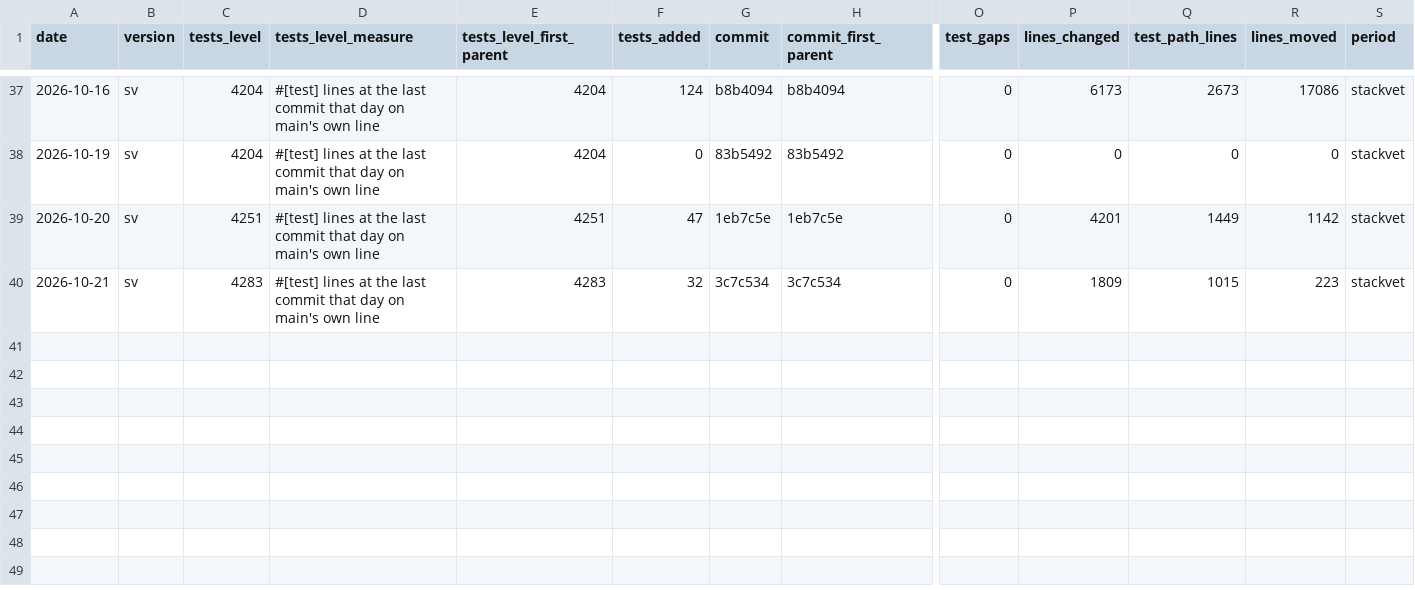
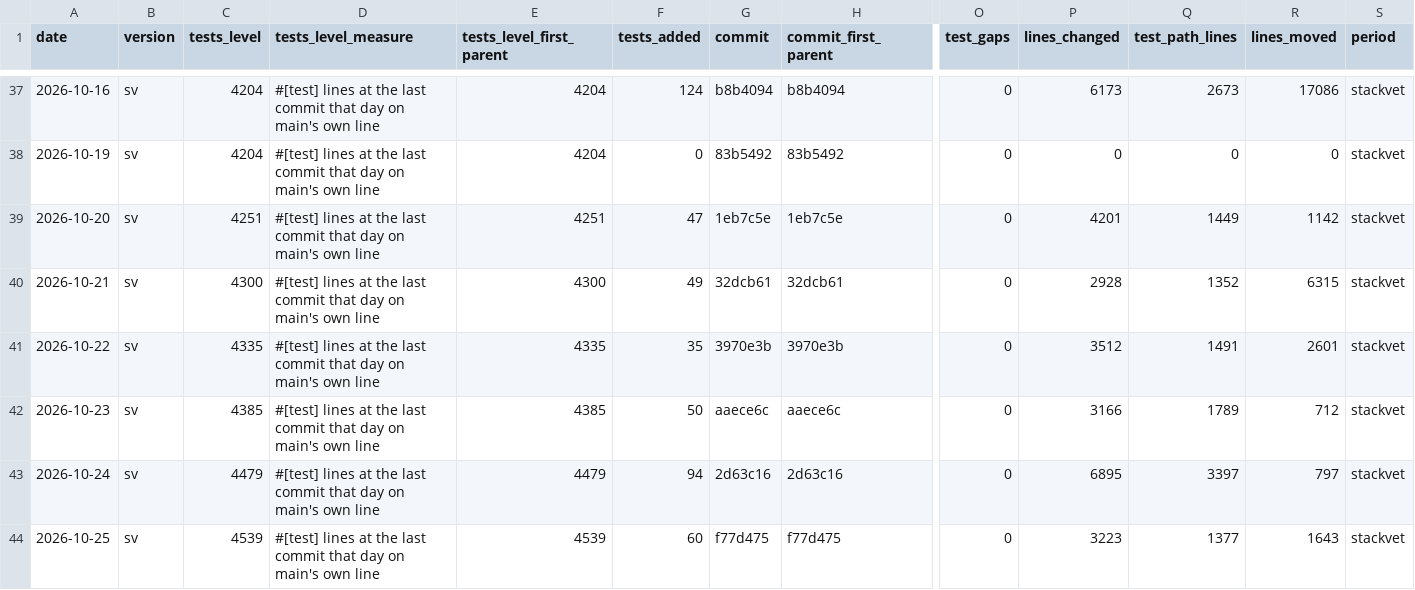
Before and after one commit to abbyshade111/StackVet, a CSV file: docs/paper/tables/to-today/tests_by_day.csv, drawn as a sheet; only a part is shown, gaps mark what is left out; rows hold the shown columns only; the diff names each change by its address in the sheet, - before the commit and + after, or states it on an @@ line.

```diff
--- a/docs/paper/tables/to-today/tests_by_day.csv
+++ b/docs/paper/tables/to-today/tests_by_day.csv
-C40 (tests_level): 4283
+C40 (tests_level): 4300
-E40 (tests_level_first_parent): 4283
+E40 (tests_level_first_parent): 4300
-F40 (tests_added): 32
+F40 (tests_added): 49
-G40 (commit): 3c7c534
+G40 (commit): 32dcb61
-H40 (commit_first_parent): 3c7c534
+H40 (commit_first_parent): 32dcb61
-P40 (lines_changed): 1809
+P40 (lines_changed): 2928
-Q40 (test_path_lines): 1015
+Q40 (test_path_lines): 1352
-R40 (lines_moved): 223
+R40 (lines_moved): 6315
+row 41: 2026-10-22 | sv | 4335 | #[test] lines at the last commit that day on main's own line | 4335 | 35 | 3970e3b | 3970e3b | 0 | 3512 | 1491 | 2601 | stackvet
+row 42: 2026-10-23 | sv | 4385 | #[test] lines at the last commit that day on main's own line | 4385 | 50 | aaece6c | aaece6c | 0 | 3166 | 1789 | 712 | stackvet
+row 43: 2026-10-24 | sv | 4479 | #[test] lines at the last commit that day on main's own line | 4479 | 94 | 2d63c16 | 2d63c16 | 0 | 6895 | 3397 | 797 | stackvet
+row 44: 2026-10-25 | sv | 4539 | #[test] lines at the last commit that day on main's own line | 4539 | 60 | f77d475 | f77d475 | 0 | 3223 | 1377 | 1643 | stackvet
```
Also changed, not shown: docs/paper/tables/by-period/stackvet/days.csv, docs/paper/tables/by-period/stackvet/decision_records.csv, 25 other files.
